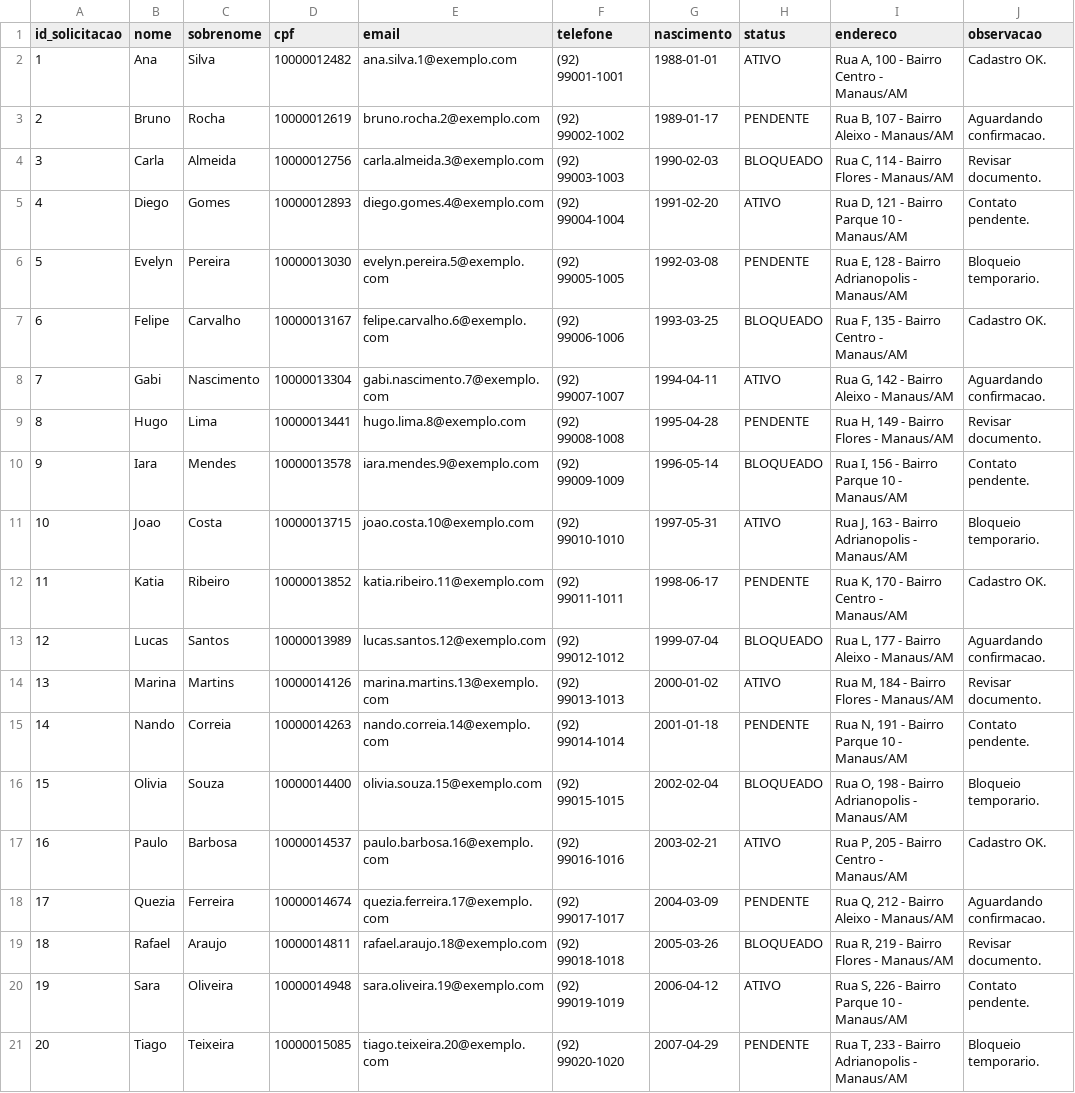
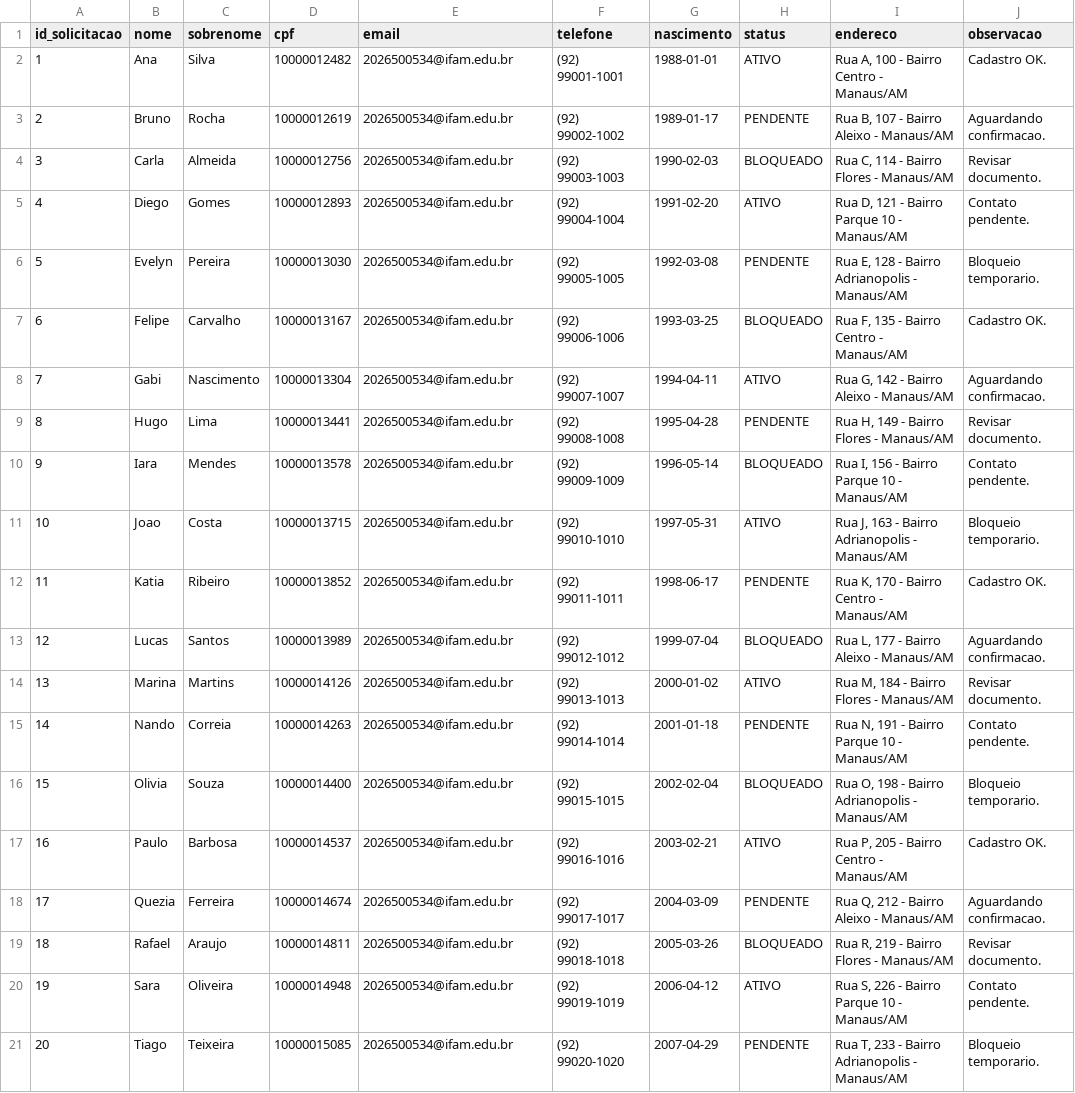
Before and after one commit to Sannyer3232/hyperautomation-equipe-1, a CSV file: HyperAutomation/resources/cadastros_portal_fake_20.csv, drawn as a sheet; only a part is shown; the diff names each change by its address in the sheet, - before the commit and + after, or states it on an @@ line.

```diff
--- a/HyperAutomation/resources/cadastros_portal_fake_20.csv
+++ b/HyperAutomation/resources/cadastros_portal_fake_20.csv
-E2 (email): ana.silva.1@exemplo.com
+E2 (email): 2026500534@ifam.edu.br
-E3 (email): bruno.rocha.2@exemplo.com
+E3 (email): 2026500534@ifam.edu.br
-E4 (email): carla.almeida.3@exemplo.com
+E4 (email): 2026500534@ifam.edu.br
-E5 (email): diego.gomes.4@exemplo.com
+E5 (email): 2026500534@ifam.edu.br
-E6 (email): evelyn.pereira.5@exemplo.com
+E6 (email): 2026500534@ifam.edu.br
-E7 (email): felipe.carvalho.6@exemplo.com
+E7 (email): 2026500534@ifam.edu.br
-E8 (email): gabi.nascimento.7@exemplo.com
+E8 (email): 2026500534@ifam.edu.br
-E9 (email): hugo.lima.8@exemplo.com
+E9 (email): 2026500534@ifam.edu.br
-E10 (email): iara.mendes.9@exemplo.com
+E10 (email): 2026500534@ifam.edu.br
-E11 (email): joao.costa.10@exemplo.com
+E11 (email): 2026500534@ifam.edu.br
-E12 (email): katia.ribeiro.11@exemplo.com
+E12 (email): 2026500534@ifam.edu.br
-E13 (email): lucas.santos.12@exemplo.com
+E13 (email): 2026500534@ifam.edu.br
-E14 (email): marina.martins.13@exemplo.com
+E14 (email): 2026500534@ifam.edu.br
-E15 (email): nando.correia.14@exemplo.com
+E15 (email): 2026500534@ifam.edu.br
-E16 (email): olivia.souza.15@exemplo.com
+E16 (email): 2026500534@ifam.edu.br
-E17 (email): paulo.barbosa.16@exemplo.com
+E17 (email): 2026500534@ifam.edu.br
-E18 (email): quezia.ferreira.17@exemplo.com
+E18 (email): 2026500534@ifam.edu.br
-E19 (email): rafael.araujo.18@exemplo.com
+E19 (email): 2026500534@ifam.edu.br
-E20 (email): sara.oliveira.19@exemplo.com
+E20 (email): 2026500534@ifam.edu.br
-E21 (email): tiago.teixeira.20@exemplo.com
+E21 (email): 2026500534@ifam.edu.br
```
Also changed, not shown: 44 other files.
